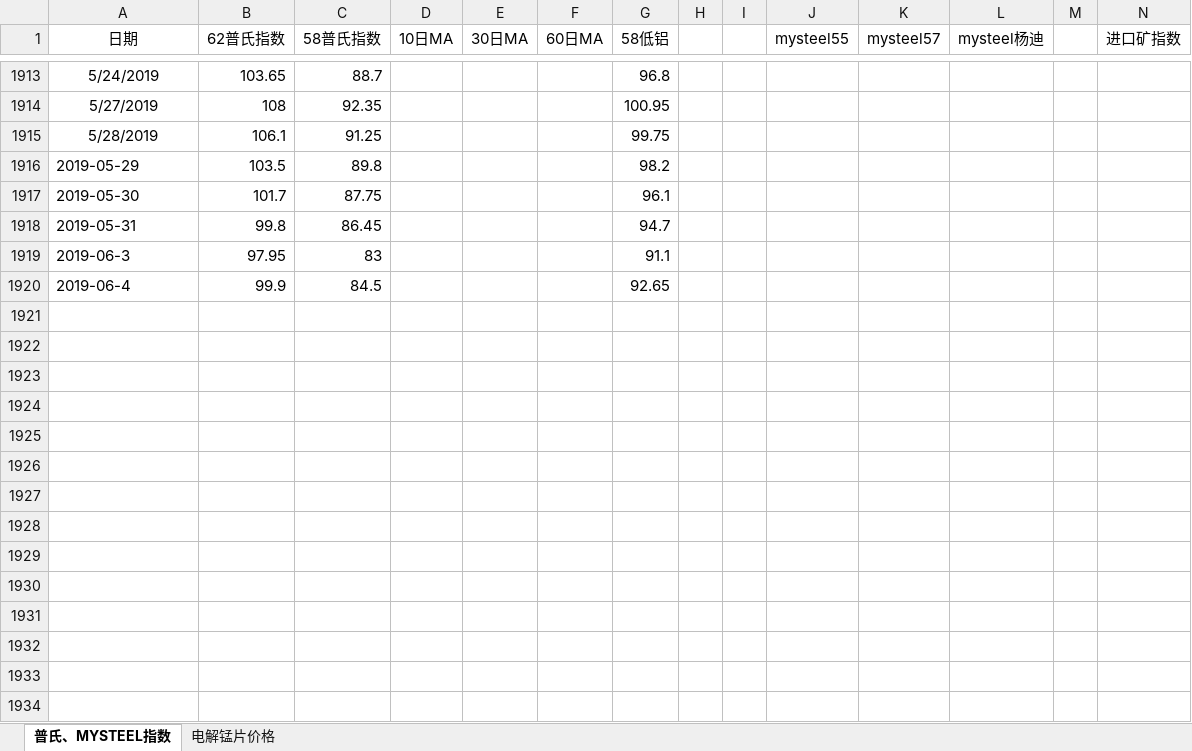
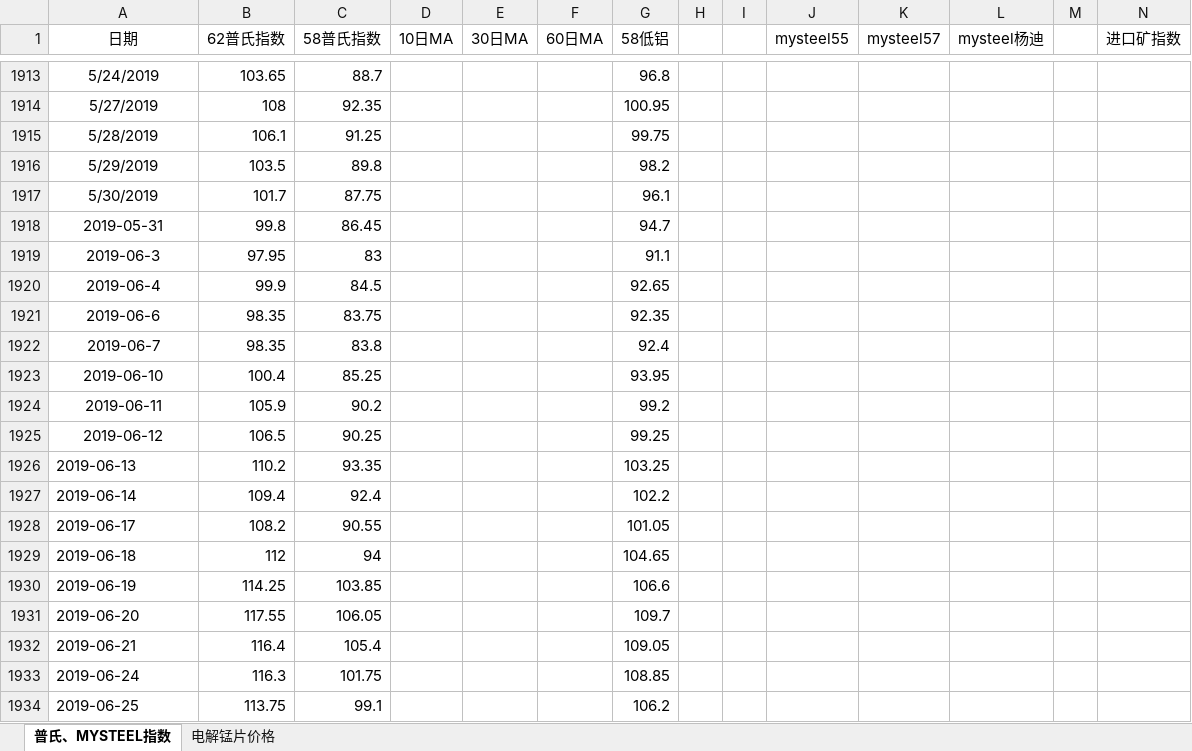
Before and after one commit to luqwert/website, an Excel workbook: static/周报材料/周分析会议数据.xlsx, sheet 普氏、MYSTEEL指数, drawn as a sheet; only a part is shown, gaps mark what is left out; values as stored, in another font and other column widths than the file's, no borders; rows hold the shown columns only; the diff covers the shown part only; the diff names each change by its address in the sheet, - before the commit and + after, or states it on an @@ line.

```diff
--- a/static/周报材料/周分析会议数据.xlsx (sheet 普氏、MYSTEEL指数)
+++ b/static/周报材料/周分析会议数据.xlsx (sheet 普氏、MYSTEEL指数)
-A1916 (日期): 2019-05-29
+A1916 (日期): 5/29/2019
-A1916:A1920 alignment: left
+A1916:A1920 alignment: center
-A1917 (日期): 2019-05-30
+A1917 (日期): 5/30/2019
+row 1921: 2019-06-6 | 98.35 | 83.75 |  |  |  | 92.35
+row 1922: 2019-06-7 | 98.35 | 83.8 |  |  |  | 92.4
+row 1923: 2019-06-10 | 100.4 | 85.25 |  |  |  | 93.95
+row 1924: 2019-06-11 | 105.9 | 90.2 |  |  |  | 99.2
+row 1925: 2019-06-12 | 106.5 | 90.25 |  |  |  | 99.25
+row 1926: 2019-06-13 | 110.2 | 93.35 |  |  |  | 103.25
+row 1927: 2019-06-14 | 109.4 | 92.4 |  |  |  | 102.2
+row 1928: 2019-06-17 | 108.2 | 90.55 |  |  |  | 101.05
+row 1929: 2019-06-18 | 112 | 94 |  |  |  | 104.65
+row 1930: 2019-06-19 | 114.25 | 103.85 |  |  |  | 106.6
+row 1931: 2019-06-20 | 117.55 | 106.05 |  |  |  | 109.7
+row 1932: 2019-06-21 | 116.4 | 105.4 |  |  |  | 109.05
+row 1933: 2019-06-24 | 116.3 | 101.75 |  |  |  | 108.85
+row 1934: 2019-06-25 | 113.75 | 99.1 |  |  |  | 106.2
```
Also changed, not shown: 149 added rows and 102 edited cells elsewhere in this sheet, sheet 电解锰片价格, static/周报材料/cnfeol1.xlsx, static/周报材料/cnfeol2.xlsx, 26 other files.
